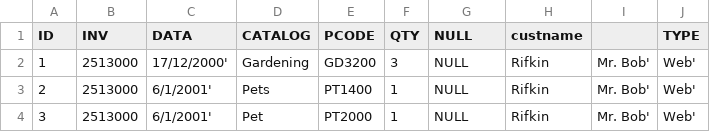
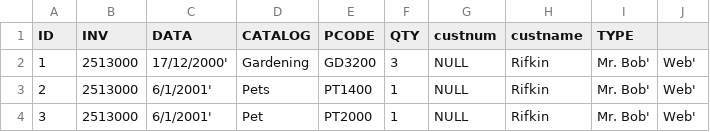
Before and after one commit to AndreSubia/TopicosBD, a CSV file: DataWarehouse - Web_Orders.csv, drawn as a sheet; only a part is shown.

Commit message:
Add files via upload

```diff
--- a/DataWarehouse - Web_Orders.csv
+++ b/DataWarehouse - Web_Orders.csv
@@ -1,2 +1,2 @@
-ID,INV,DATA,CATALOG,PCODE,QTY,NULL,custname,,TYPE
+"ID","INV","DATA","CATALOG","PCODE","QTY","custnum","custname","TYPE"
 1,2513000,17/12/2000',Gardening,GD3200,3,NULL,Rifkin,Mr. Bob',Web'
```
